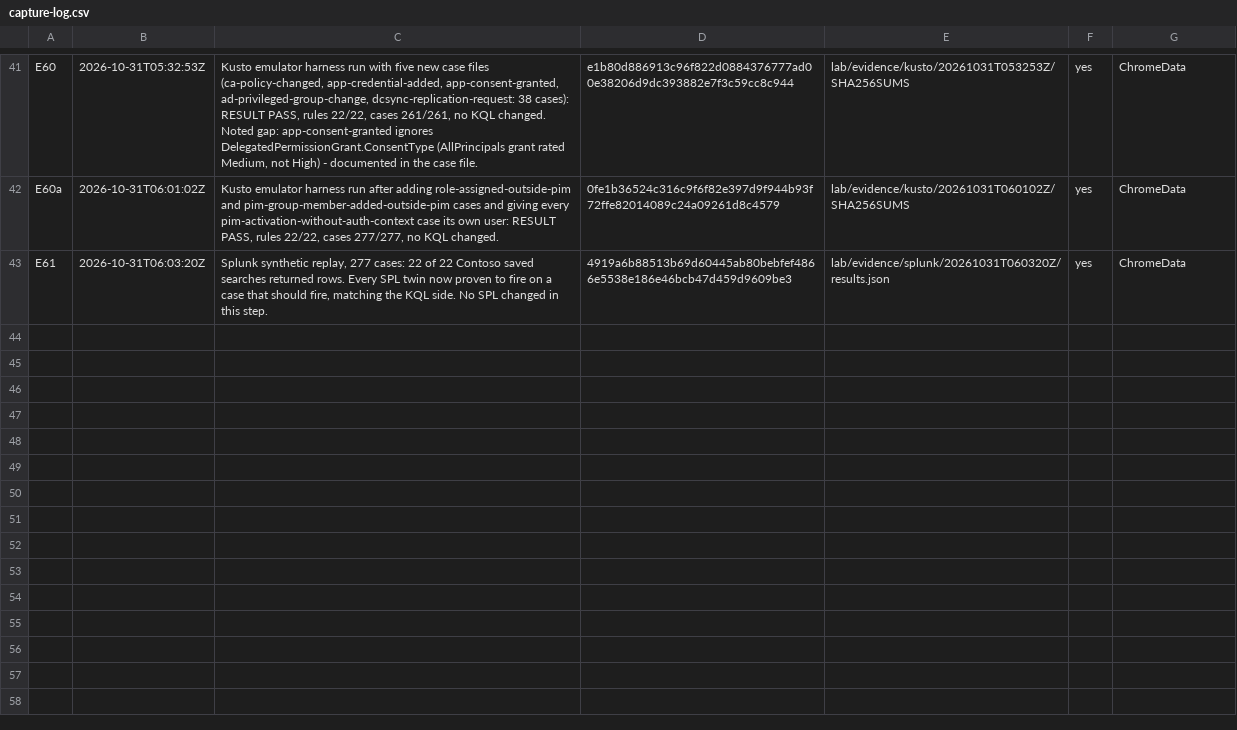
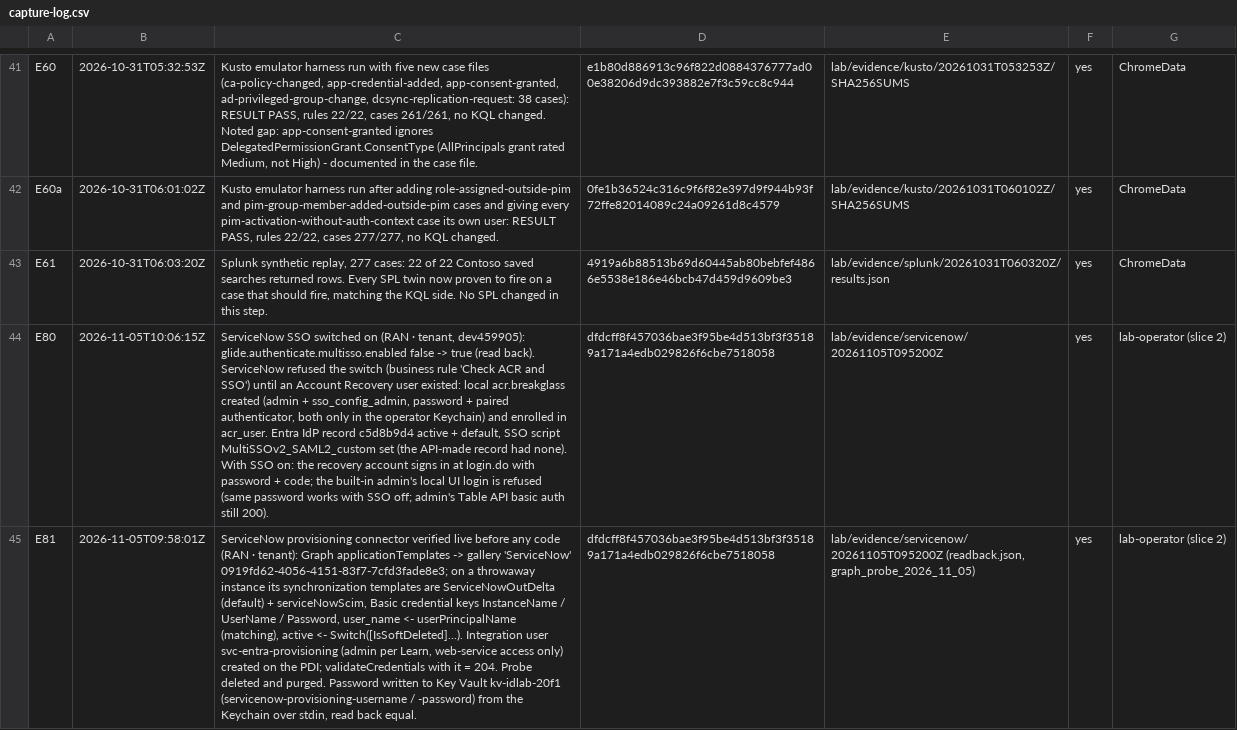
Before and after one commit to ChromeData/contoso-health-identity-lab, a CSV file: lab/evidence/capture-log.csv, drawn as a sheet; only a part is shown, gaps mark what is left out; the diff names each change by its address in the sheet, - before the commit and + after, or states it on an @@ line.

```diff
--- a/lab/evidence/capture-log.csv
+++ b/lab/evidence/capture-log.csv
+row 44: E80 | 2026-11-05T10:06:15Z | ServiceNow SSO switched on (RAN · tenant, dev459905): glide.authenticate.multisso.enabled false -> true (read back). ServiceNow refused the switch (business rule 'Check ACR and SSO') until an Account Recovery user existed: local acr.breakglass created (admin + sso_config_admin, password + paired authenticator, both only in the operator Keychain) and enrolled in acr_user. Entra IdP record c5d8b9d4 active + default, SSO script MultiSSOv2_SAML2_custom set (the API-made record had none). With SSO on: the recovery account signs in at login.do with password + code; the built-in admin's local UI login is refused (same password works with SSO off; admin's Table API basic auth still 200). | dfdcff8f457036bae3f95be4d513bf3f35189a171a4edb029826f6cbe7518058 | lab/evidence/servicenow/20261105T095200Z | yes | lab-operator (slice 2)
+row 45: E81 | 2026-11-05T09:58:01Z | ServiceNow provisioning connector verified live before any code (RAN · tenant): Graph applicationTemplates -> gallery 'ServiceNow' 0919fd62-4056-4151-83f7-7cfd3fade8e3; on a throwaway instance its synchronization templates are ServiceNowOutDelta (default) + serviceNowScim, Basic credential keys InstanceName / UserName / Password, user_name <- userPrincipalName (matching), active <- Switch([IsSoftDeleted]...). Integration user svc-entra-provisioning (admin per Learn, web-service access only) created on the PDI; validateCredentials with it = 204. Probe deleted and purged. Password written to Key Vault kv-idlab-20f1 (servicenow-provisioning-username / -password) from the Keychain over stdin, read back equal. | dfdcff8f457036bae3f95be4d513bf3f35189a171a4edb029826f6cbe7518058 | lab/evidence/servicenow/20261105T095200Z (readback.json, graph_probe_2026_11_05) | yes | lab-operator (slice 2)
```
Also changed, not shown: 21 other files.
